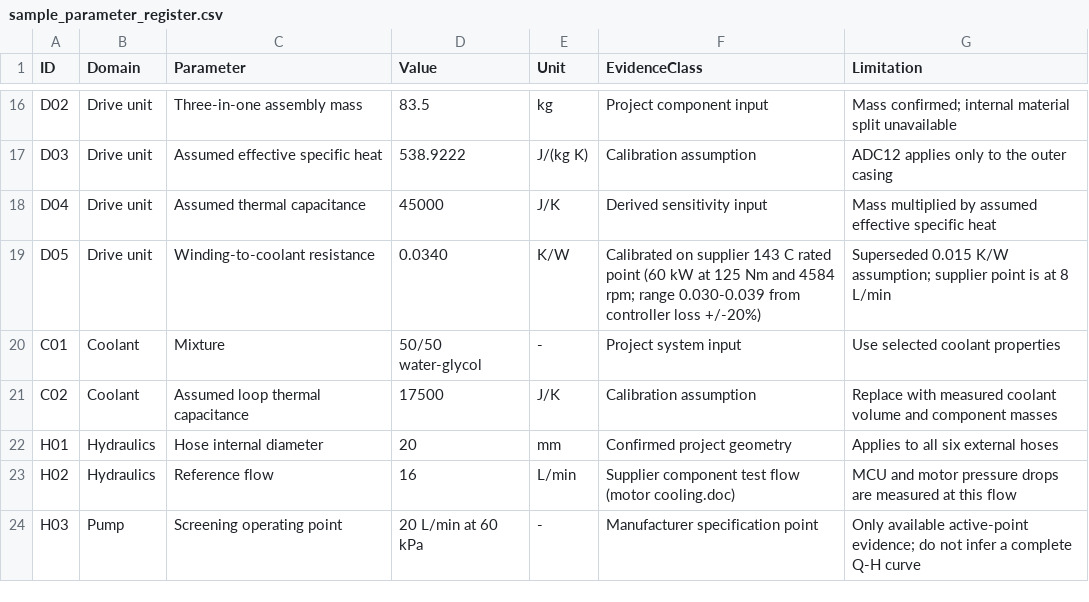
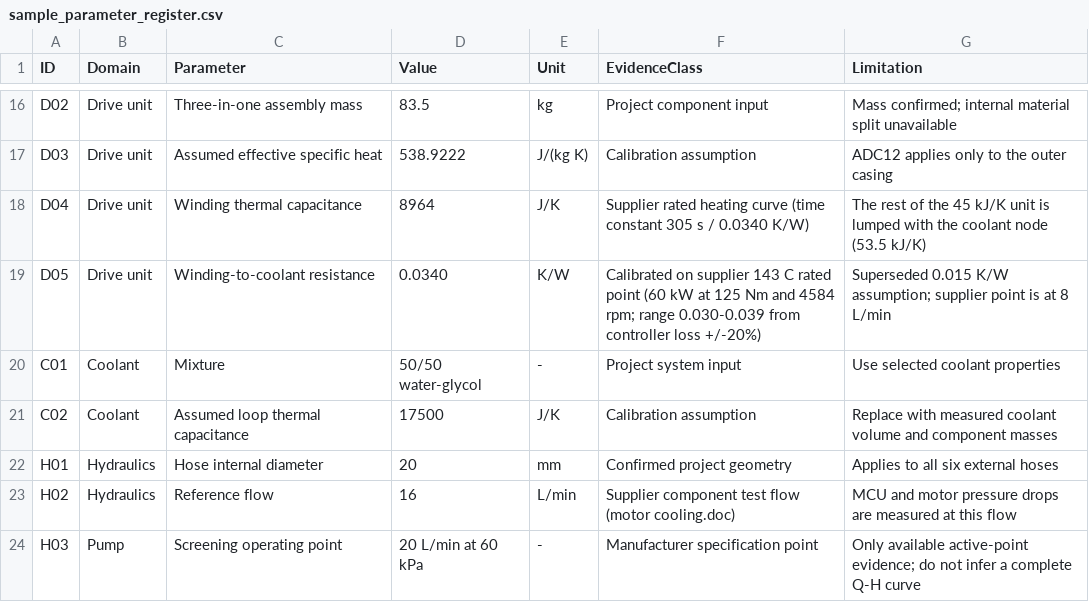
Before and after one commit to Hussnain-Al/ev-thermal-analysis-framework, a CSV file: data/sample_parameter_register.csv, drawn as a sheet; only a part is shown, gaps mark what is left out.

```diff
--- a/data/sample_parameter_register.csv
+++ b/data/sample_parameter_register.csv
@@ -17,3 +17,3 @@ D02,Drive unit,Three-in-one assembly mass,83.5,kg,Project component input,Mass c
 D03,Drive unit,Assumed effective specific heat,538.9222,J/(kg K),Calibration assumption,ADC12 applies only to the outer casing
-D04,Drive unit,Assumed thermal capacitance,45000,J/K,Derived sensitivity input,Mass multiplied by assumed effective specific heat
+D04,Drive unit,Winding thermal capacitance,8964,J/K,Supplier rated heating curve (time constant 305 s / 0.0340 K/W),The rest of the 45 kJ/K unit is lumped with the coolant node (53.5 kJ/K)
 D05,Drive unit,Winding-to-coolant resistance,0.0340,K/W,Calibrated on supplier 143 C rated point (60 kW at 125 Nm and 4584 rpm; range 0.030-0.039 from controller loss +/-20%),Superseded 0.015 K/W assumption; supplier point is at 8 L/min
```
Also changed, not shown: 22 other files.
